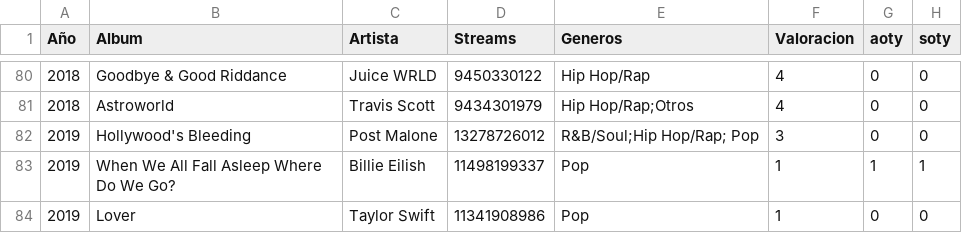
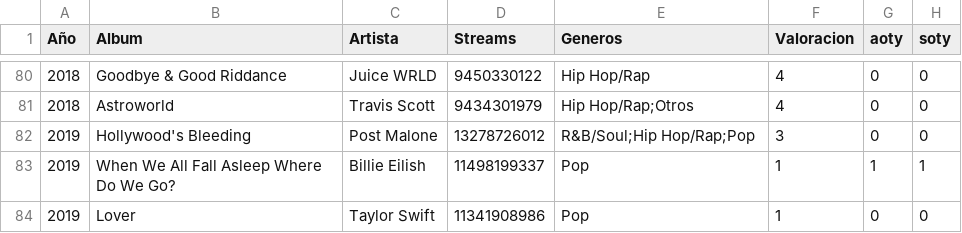
Before and after one commit to Dafydd8/Proyecto-2, a CSV file: src/data/albums_copy.csv, drawn as a sheet; only a part is shown, gaps mark what is left out.

```diff
--- a/src/data/albums_copy.csv
+++ b/src/data/albums_copy.csv
@@ -81,3 +81,3 @@ Año,Album,Artista,Streams,Generos,Valoracion,aoty,soty
 2018,Astroworld,Travis Scott,9434301979,Hip Hop/Rap;Otros,4,0,0
-2019,Hollywood's Bleeding,Post Malone,13278726012,R&B/Soul;Hip Hop/Rap; Pop,3,0,0
+2019,Hollywood's Bleeding,Post Malone,13278726012,R&B/Soul;Hip Hop/Rap;Pop,3,0,0
 2019,When We All Fall Asleep Where Do We Go?,Billie Eilish,11498199337,Pop,1,1,1
```
Also changed, not shown: 1 other file.
